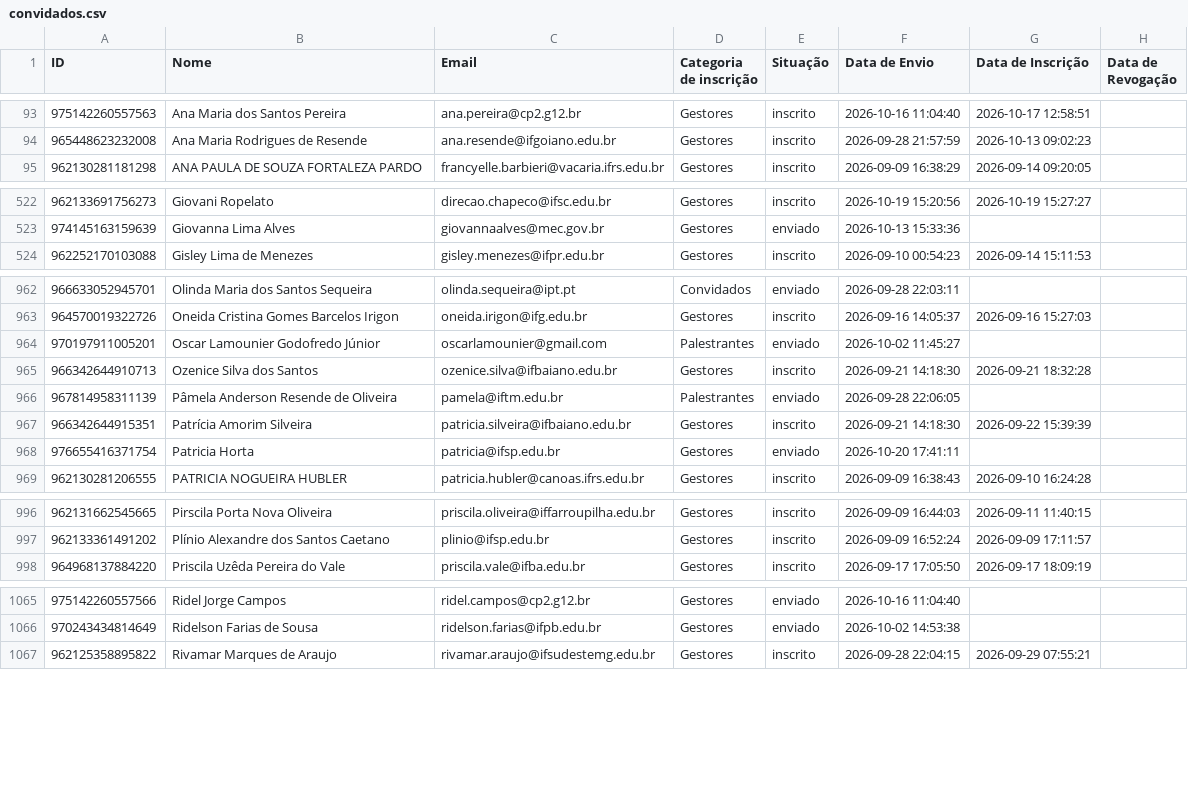
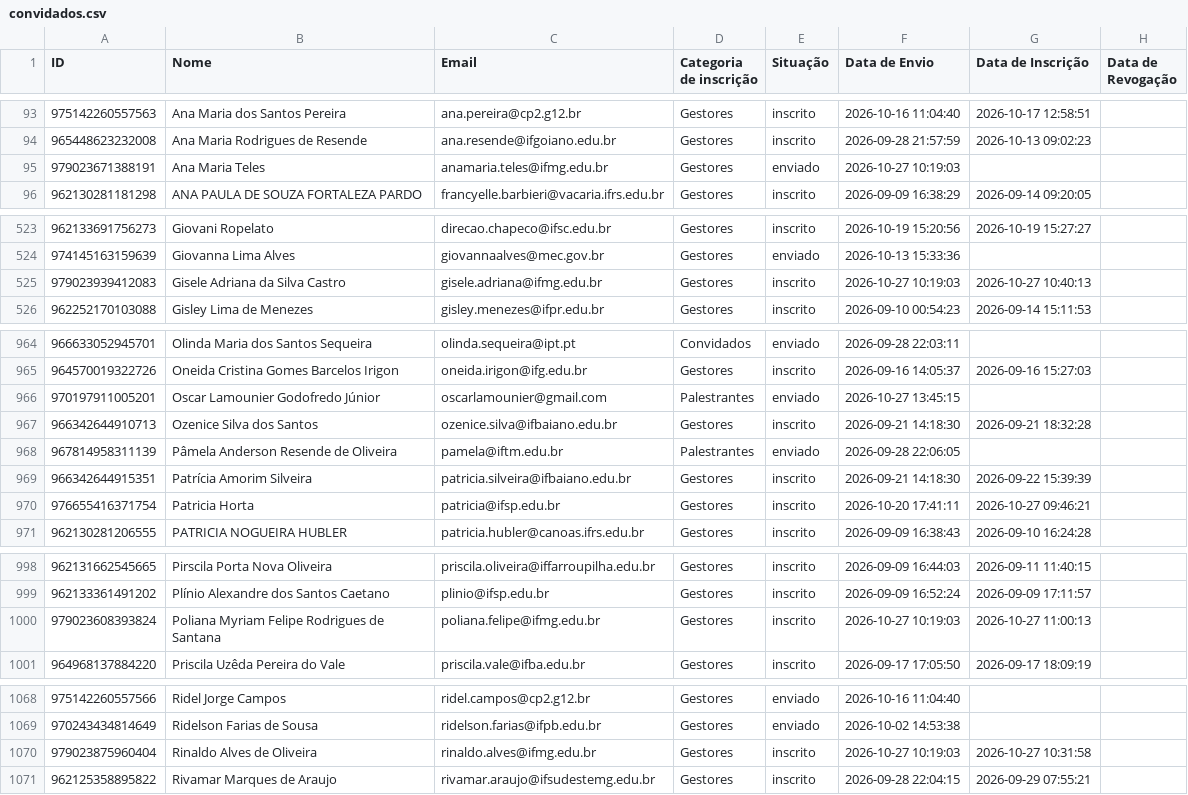
Before and after one commit to arthurgx/dashboard_inscricoes_reditec, a CSV file: convidados.csv, drawn as a sheet; only a part is shown, gaps mark what is left out; the diff covers the shown part only.

```diff
--- a/convidados.csv
+++ b/convidados.csv
@@ -94,2 +94,3 @@ ID;Nome;Email;"Categoria de inscrição";Situação;"Data de Envio";"Data de Ins
 965448623232008;"Ana Maria Rodrigues de Resende";ana.resende@ifgoiano.edu.br;Gestores;inscrito;"2026-09-28 21:57:59";"2026-10-13 09:02:23";
+979023671388191;"Ana Maria Teles";anamaria.teles@ifmg.edu.br;Gestores;enviado;"2026-10-27 10:19:03";;
 962130281181298;"ANA PAULA DE SOUZA FORTALEZA PARDO";francyelle.barbieri@vacaria.ifrs.edu.br;Gestores;inscrito;"2026-09-09 16:38:29";"2026-09-14 09:20:05";
@@ -523,2 +524,3 @@ ID;Nome;Email;"Categoria de inscrição";Situação;"Data de Envio";"Data de Ins
 974145163159639;"Giovanna Lima Alves";giovannaalves@mec.gov.br;Gestores;enviado;"2026-10-13 15:33:36";;
+979023939412083;"Gisele Adriana da Silva Castro";gisele.adriana@ifmg.edu.br;Gestores;inscrito;"2026-10-27 10:19:03";"2026-10-27 10:40:13";
 962252170103088;"Gisley Lima de Menezes";gisley.menezes@ifpr.edu.br;Gestores;inscrito;"2026-09-10 00:54:23";"2026-09-14 15:11:53";
@@ -963,3 +965,3 @@ ID;Nome;Email;"Categoria de inscrição";Situação;"Data de Envio";"Data de Ins
 964570019322726;"Oneida Cristina Gomes Barcelos Irigon";oneida.irigon@ifg.edu.br;Gestores;inscrito;"2026-09-16 14:05:37";"2026-09-16 15:27:03";
-970197911005201;"Oscar Lamounier Godofredo Júnior";oscarlamounier@gmail.com;Palestrantes;enviado;"2026-10-02 11:45:27";;
+970197911005201;"Oscar Lamounier Godofredo Júnior";oscarlamounier@gmail.com;Palestrantes;enviado;"2026-10-27 13:45:15";;
 966342644910713;"Ozenice Silva dos Santos";ozenice.silva@ifbaiano.edu.br;Gestores;inscrito;"2026-09-21 14:18:30";"2026-09-21 18:32:28";
@@ -967,3 +969,3 @@ ID;Nome;Email;"Categoria de inscrição";Situação;"Data de Envio";"Data de Ins
 966342644915351;"Patrícia Amorim Silveira";patricia.silveira@ifbaiano.edu.br;Gestores;inscrito;"2026-09-21 14:18:30";"2026-09-22 15:39:39";
-976655416371754;"Patricia Horta";patricia@ifsp.edu.br;Gestores;enviado;"2026-10-20 17:41:11";;
+976655416371754;"Patricia Horta";patricia@ifsp.edu.br;Gestores;inscrito;"2026-10-20 17:41:11";"2026-10-27 09:46:21";
 962130281206555;"PATRICIA NOGUEIRA HUBLER";patricia.hubler@canoas.ifrs.edu.br;Gestores;inscrito;"2026-09-09 16:38:43";"2026-09-10 16:24:28";
@@ -997,2 +999,3 @@ ID;Nome;Email;"Categoria de inscrição";Situação;"Data de Envio";"Data de Ins
 962133361491202;"Plínio Alexandre dos Santos Caetano";plinio@ifsp.edu.br;Gestores;inscrito;"2026-09-09 16:52:24";"2026-09-09 17:11:57";
+979023608393824;"Poliana Myriam Felipe Rodrigues de Santana";poliana.felipe@ifmg.edu.br;Gestores;inscrito;"2026-10-27 10:19:03";"2026-10-27 11:00:13";
 964968137884220;"Priscila Uzêda Pereira do Vale";priscila.vale@ifba.edu.br;Gestores;inscrito;"2026-09-17 17:05:50";"2026-09-17 18:09:19";
@@ -1066,2 +1069,3 @@ ID;Nome;Email;"Categoria de inscrição";Situação;"Data de Envio";"Data de Ins
 970243434814649;"Ridelson Farias de Sousa";ridelson.farias@ifpb.edu.br;Gestores;enviado;"2026-10-02 14:53:38";;
+979023875960404;"Rinaldo Alves de Oliveira";rinaldo.alves@ifmg.edu.br;Gestores;inscrito;"2026-10-27 10:19:03";"2026-10-27 10:31:58";
 962125358895822;"Rivamar Marques de Araujo";rivamar.araujo@ifsudestemg.edu.br;Gestores;inscrito;"2026-09-28 22:04:15";"2026-09-29 07:55:21";
```
Also changed, not shown: 10 edited cells elsewhere in this file, 1 other file.
